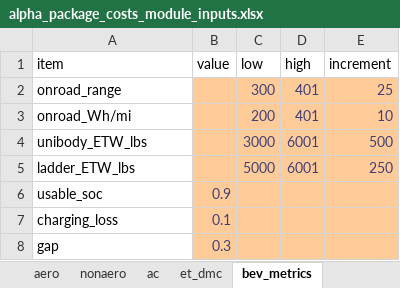
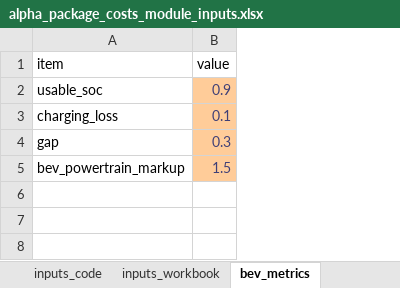
Before and after one commit to USEPA/EPA_OMEGA_Model, an Excel workbook: usepa_omega2_preproc/alpha_package_costs/alpha_package_costs_module_inputs.xlsx, sheet bev_metrics, drawn as a sheet; values as stored, in another font and other column widths than the file's, no borders; removed rows and columns are numbered as before the commit, all else as after; the diff names each change by its address in the sheet, - before the commit and + after, or states it on an @@ line.

Commit message:
Add a markup for batteries/motors on PEVs (on the bev_metrics worksheet, currently set to 1.5). Add code alpha_package_costs.py to make use of that new markup.

```diff
--- a/usepa_omega2_preproc/alpha_package_costs/alpha_package_costs_module_inputs.xlsx (sheet bev_metrics)
+++ b/usepa_omega2_preproc/alpha_package_costs/alpha_package_costs_module_inputs.xlsx (sheet bev_metrics)
-column C (low), empty
-column D (high), empty
-column E (increment), empty
-row 2: onroad_range |  | 300 | 401 | 25
-row 3: onroad_Wh/mi |  | 200 | 401 | 10
-row 4: unibody_ETW_lbs |  | 3000 | 6001 | 500
-row 5: ladder_ETW_lbs |  | 5000 | 6001 | 250
+row 5: bev_powertrain_markup | 1.5
```
Also changed, not shown: sheet et_dmc, other sheet tabs, 1 other file.
